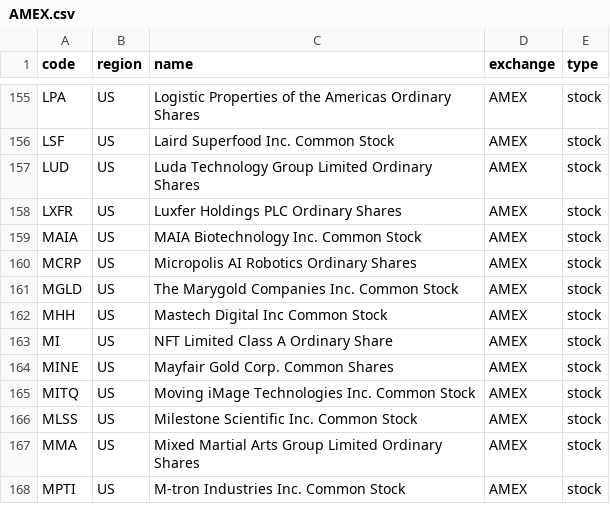
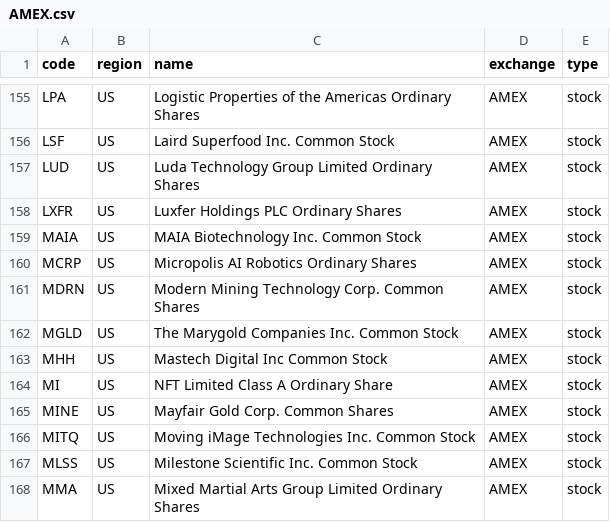
Before and after one commit to irachex/open-stock-data, a CSV file: symbols/AMEX.csv, drawn as a sheet; only a part is shown, gaps mark what is left out; the shorter side is filled out with more unchanged rows; the diff names each change by its address in the sheet, - before the commit and + after, or states it on an @@ line.

```diff
--- a/symbols/AMEX.csv
+++ b/symbols/AMEX.csv
+row 161: MDRN | US | Modern Mining Technology Corp. Common Shares | AMEX | stock
```
Also changed, not shown: symbols/HKEX.csv, symbols/NASDAQ.csv, 2 other files.
